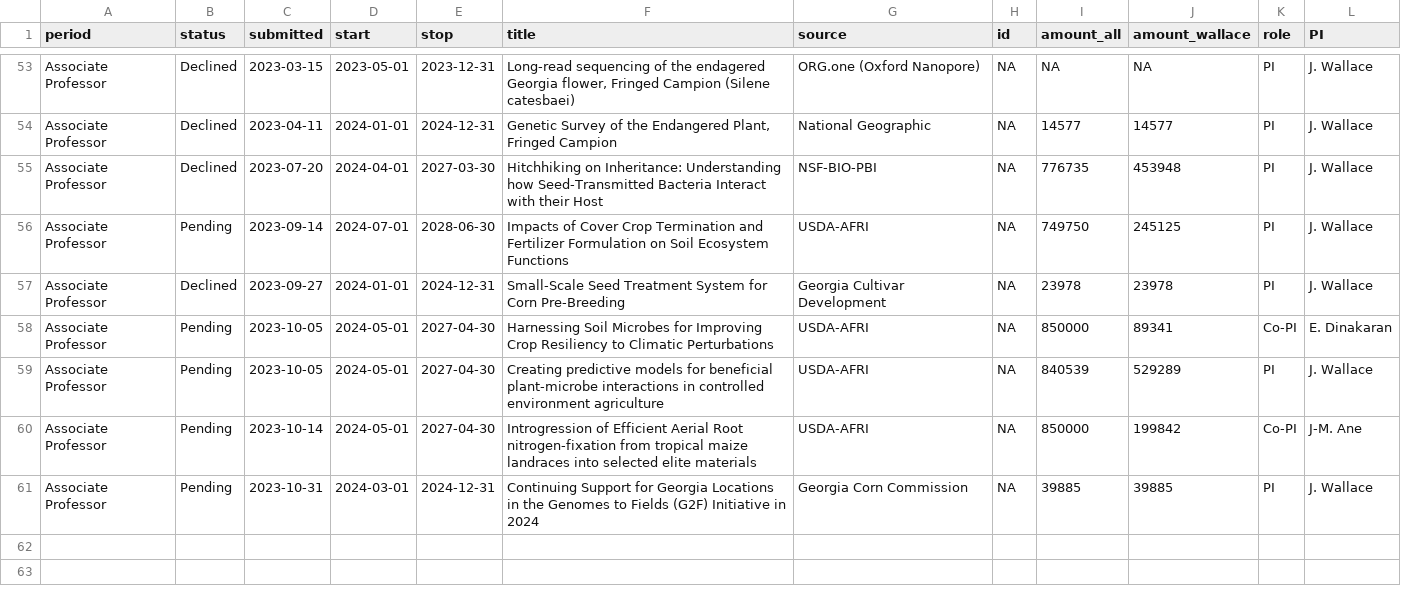
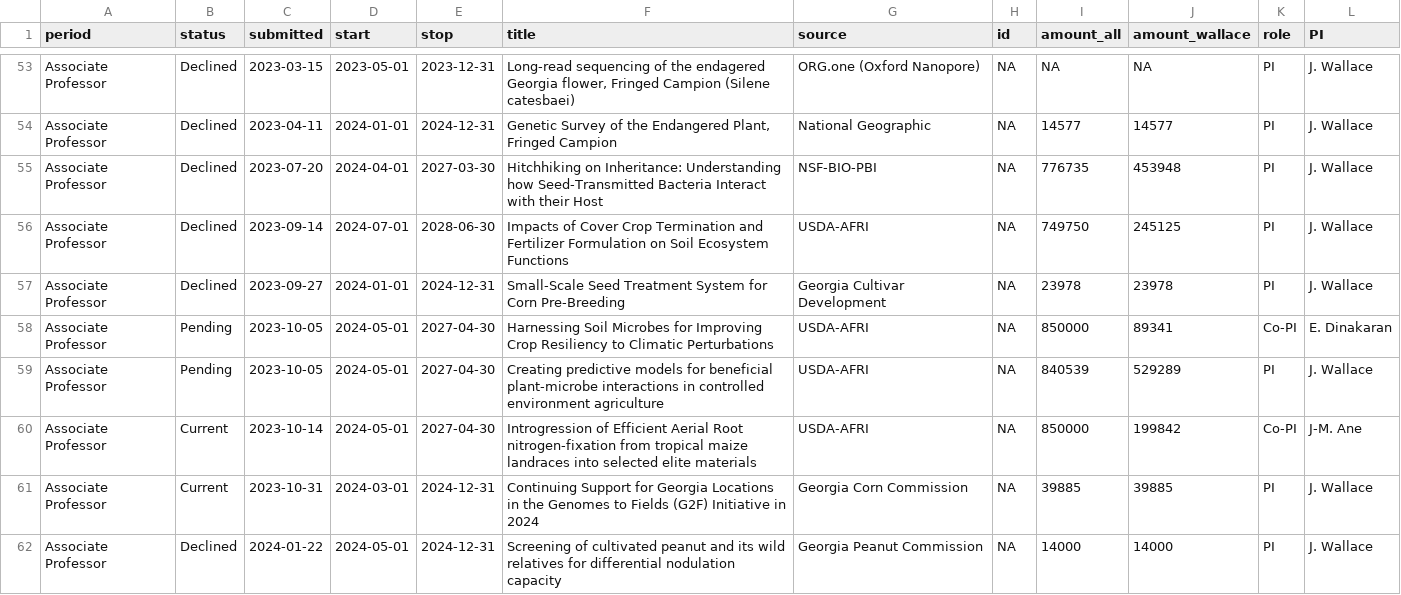
Before and after one commit to jgwall/cv, a CSV file: sources/grants.csv, drawn as a sheet; only a part is shown, gaps mark what is left out.

```diff
--- a/sources/grants.csv
+++ b/sources/grants.csv
@@ -55,3 +55,3 @@ Associate Professor,Declined,2023-04-11,2024-01-01,2024-12-31,"Genetic Survey of
 Associate Professor,Declined,2023-07-20,2024-04-01,2027-03-30,Hitchhiking on Inheritance: Understanding how Seed-Transmitted Bacteria Interact with their Host,NSF-BIO-PBI,NA,776735,453948,PI,J. Wallace
-Associate Professor,Pending,2023-09-14,2024-07-01,2028-06-30,Impacts of Cover Crop Termination and Fertilizer Formulation on Soil Ecosystem Functions,USDA-AFRI,NA,749750,245125,PI,J. Wallace
+Associate Professor,Declined,2023-09-14,2024-07-01,2028-06-30,Impacts of Cover Crop Termination and Fertilizer Formulation on Soil Ecosystem Functions,USDA-AFRI,NA,749750,245125,PI,J. Wallace
 Associate Professor,Declined,2023-09-27,2024-01-01,2024-12-31,Small-Scale Seed Treatment System for Corn Pre-Breeding,Georgia Cultivar Development,NA,23978,23978,PI,J. Wallace
@@ -59,3 +59,4 @@ Associate Professor,Pending,2023-10-05,2024-05-01,2027-04-30,Harnessing Soil Mic
 Associate Professor,Pending,2023-10-05,2024-05-01,2027-04-30,Creating predictive models for beneficial plant-microbe interactions in controlled environment agriculture,USDA-AFRI,NA,840539,529289,PI,J. Wallace
-Associate Professor,Pending,2023-10-14,2024-05-01,2027-04-30,Introgression of Efficient Aerial Root nitrogen-fixation from tropical maize landraces into selected elite materials,USDA-AFRI,NA,850000,199842,Co-PI,J-M. Ane
-Associate Professor,Pending,2023-10-31,2024-03-01,2024-12-31,Continuing Support for Georgia Locations in the Genomes to Fields (G2F) Initiative in 2024,Georgia Corn Commission,NA,39885,39885,PI,J. Wallace
+Associate Professor,Current,2023-10-14,2024-05-01,2027-04-30,Introgression of Efficient Aerial Root nitrogen-fixation from tropical maize landraces into selected elite materials,USDA-AFRI,NA,850000,199842,Co-PI,J-M. Ane
+Associate Professor,Current,2023-10-31,2024-03-01,2024-12-31,Continuing Support for Georgia Locations in the Genomes to Fields (G2F) Initiative in 2024,Georgia Corn Commission,NA,39885,39885,PI,J. Wallace
+Associate Professor,Declined,2024-01-22,2024-05-01,2024-12-31,Screening of cultivated peanut and its wild relatives for differential nodulation capacity,Georgia Peanut Commission,NA,14000,14000,PI,J. Wallace
```
Also changed, not shown: sources/outreach.csv, sources/pubs.articles.csv, 5 other files.
